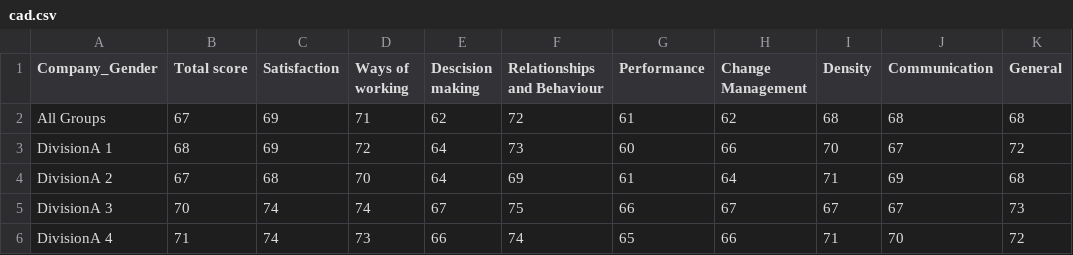
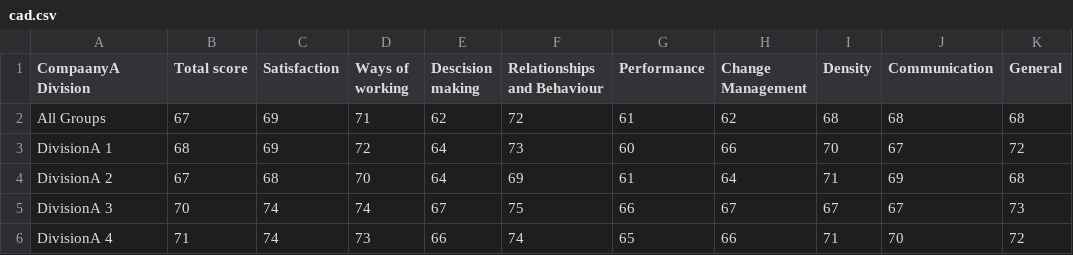
Before and after one commit to PutTheTrust/CSV_Files, a CSV file: cad.csv, drawn as a sheet.

```diff
--- a/cad.csv
+++ b/cad.csv
@@ -1,2 +1,2 @@
-Company_Gender,Total score,Satisfaction,Ways of working,Descision making,Relationships and Behaviour,Performance,Change Management,Density,Communication,General
+CompaanyA Division,Total score,Satisfaction,Ways of working,Descision making,Relationships and Behaviour,Performance,Change Management,Density,Communication,General
 All Groups,67,69,71,62,72,61,62,68,68,68
```
Also changed, not shown: cbd.csv, cg.csv, 5 other files.
